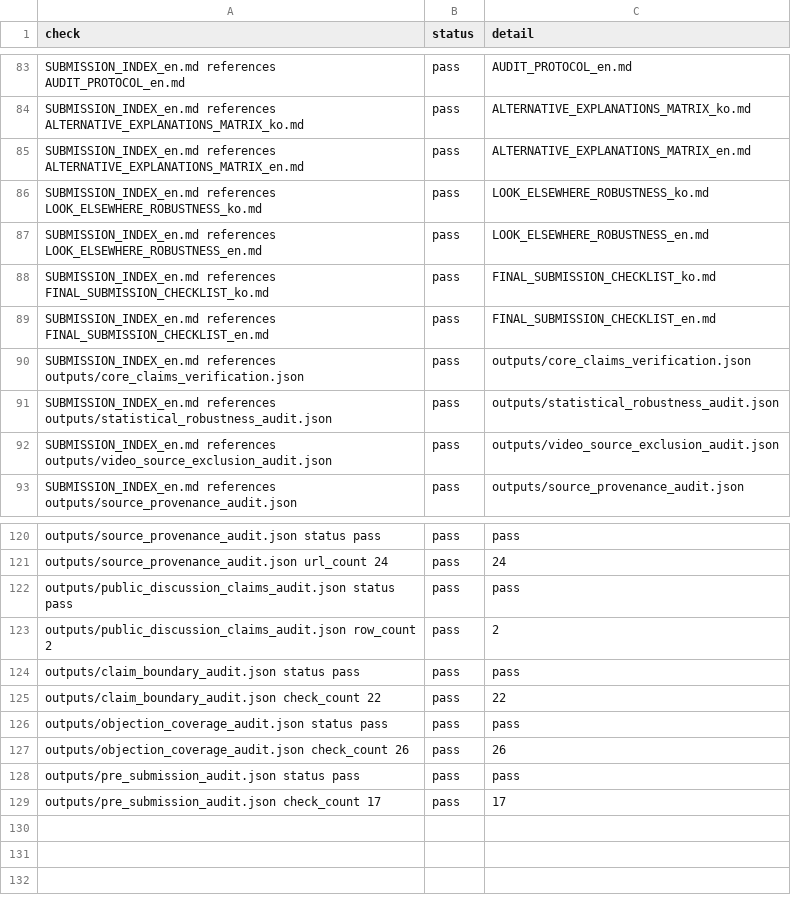
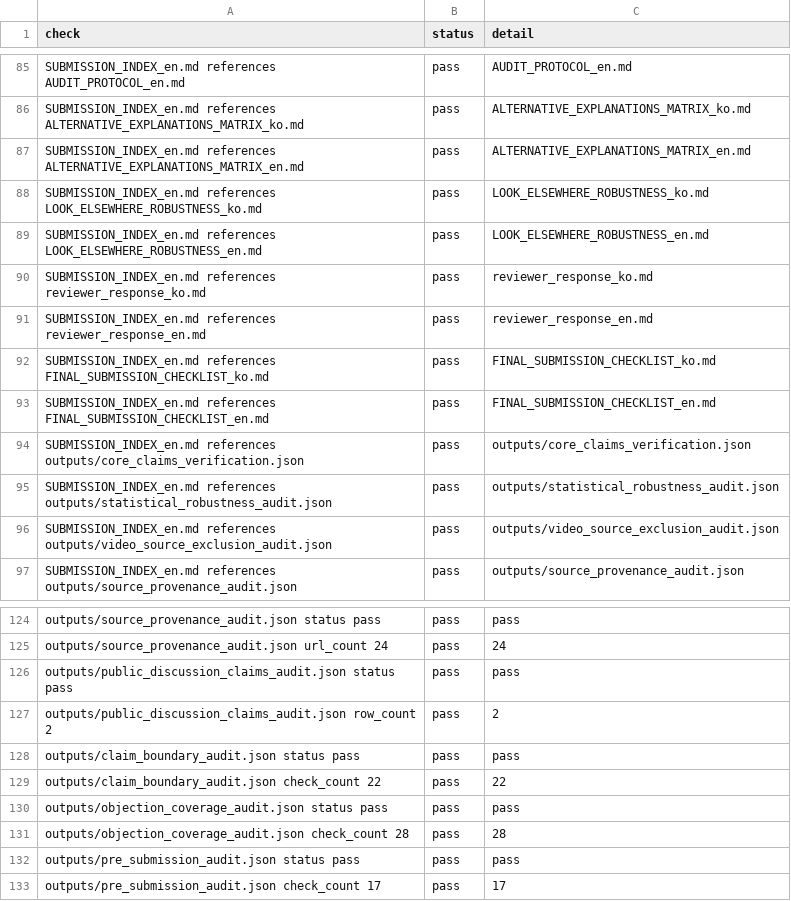
Before and after one commit to junho0331s/election-duplicate-statistical-review, a CSV file: outputs/submission_index_audit.csv, drawn as a sheet; only a part is shown, gaps mark what is left out; the diff covers the shown part only.

```diff
--- a/outputs/submission_index_audit.csv
+++ b/outputs/submission_index_audit.csv
@@ -87,2 +89,4 @@ SUBMISSION_INDEX_en.md references LOOK_ELSEWHERE_ROBUSTNESS_ko.md,pass,LOOK_ELSE
 SUBMISSION_INDEX_en.md references LOOK_ELSEWHERE_ROBUSTNESS_en.md,pass,LOOK_ELSEWHERE_ROBUSTNESS_en.md
+SUBMISSION_INDEX_en.md references reviewer_response_ko.md,pass,reviewer_response_ko.md
+SUBMISSION_INDEX_en.md references reviewer_response_en.md,pass,reviewer_response_en.md
 SUBMISSION_INDEX_en.md references FINAL_SUBMISSION_CHECKLIST_ko.md,pass,FINAL_SUBMISSION_CHECKLIST_ko.md
@@ -126,3 +130,3 @@ outputs/claim_boundary_audit.json check_count 22,pass,22
 outputs/objection_coverage_audit.json status pass,pass,pass
-outputs/objection_coverage_audit.json check_count 26,pass,26
+outputs/objection_coverage_audit.json check_count 28,pass,28
 outputs/pre_submission_audit.json status pass,pass,pass
```
Also changed, not shown: 2 added rows and 16 edited cells elsewhere in this file, outputs/checksums_sha256.csv, outputs/core_claims_verification.csv, 42 other files.
